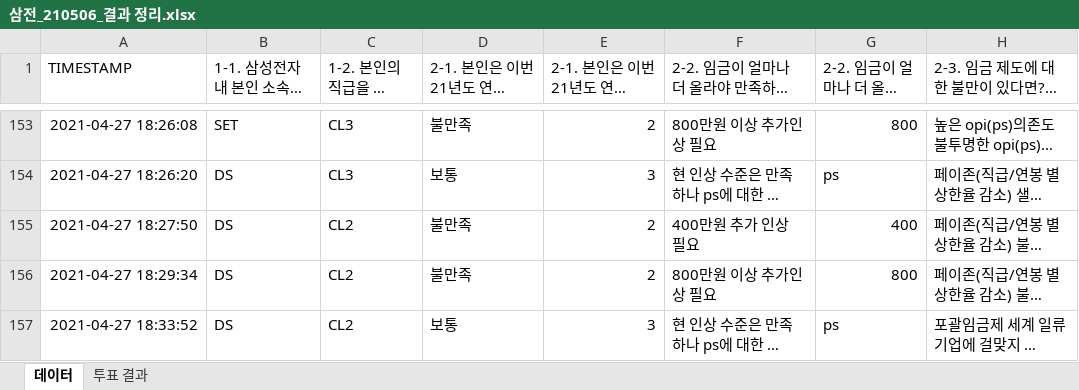
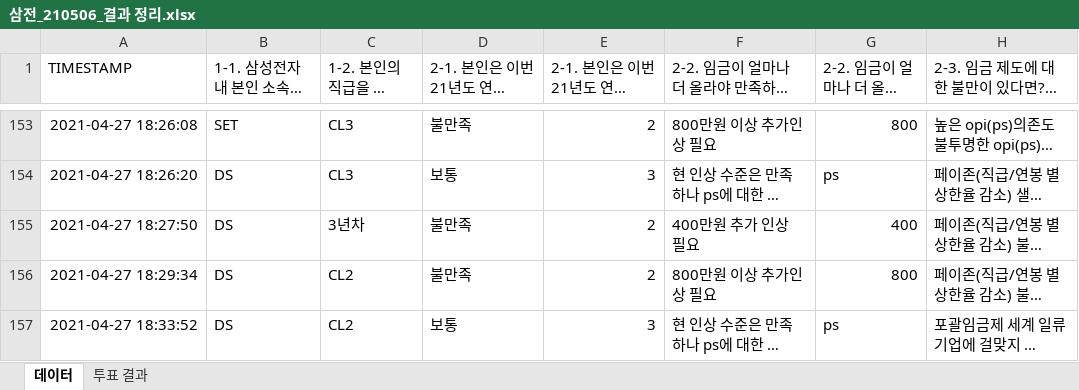
Before and after one commit to santea/samsung_survey, an Excel workbook: 삼전_210506_결과 정리.xlsx, sheet 데이터, drawn as a sheet; only a part is shown, gaps mark what is left out; long unchanged cells end in …; values as stored, in another font and other column widths than the file's, no borders; the diff covers the shown part only; the diff names each change by its address in the sheet, - before the commit and + after, or states it on an @@ line.

Commit message:
210511 결과 추가

```diff
--- a/삼전_210506_결과 정리.xlsx (sheet 데이터)
+++ b/삼전_210506_결과 정리.xlsx (sheet 데이터)
-C155 (1-2. 본인의 직급을 선택해주세요): CL2
+C155 (1-2. 본인의 직급을 선택해주세요): 3년차
```
Also changed, not shown: 19 added rows elsewhere in this sheet, sheet 투표 결과.
